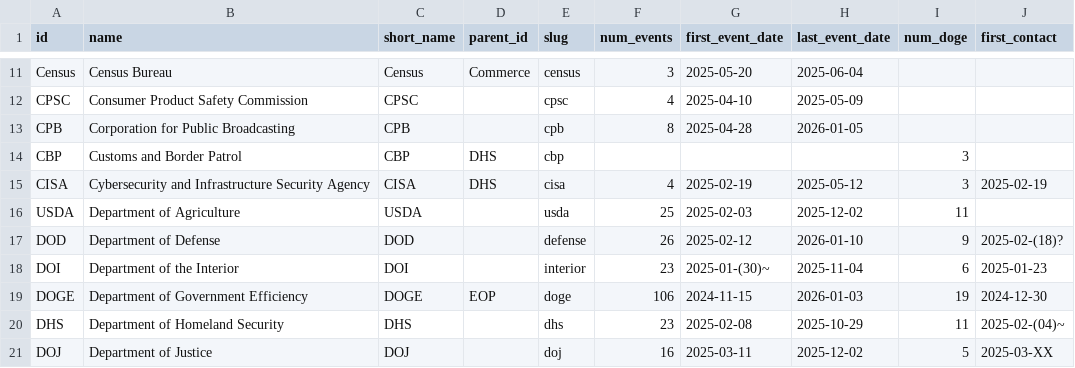
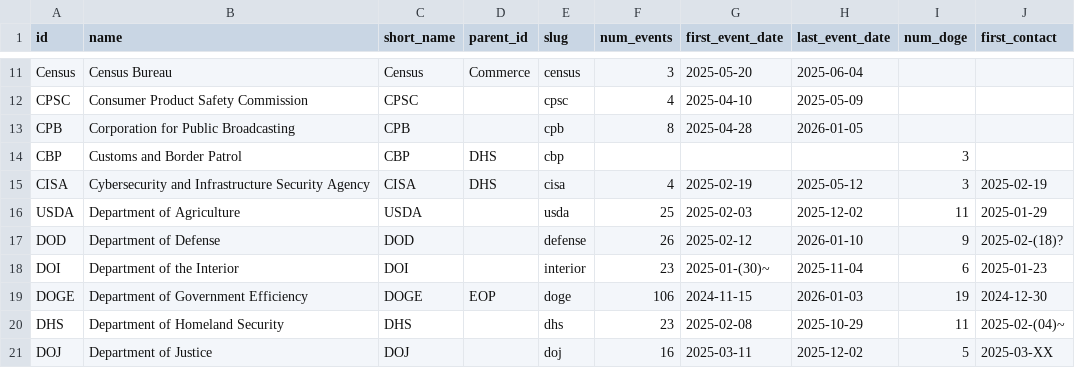
Before and after one commit to harrisj/doge_track, a CSV file: src/csv/agencies.csv, drawn as a sheet; only a part is shown, gaps mark what is left out.

```diff
--- a/src/csv/agencies.csv
+++ b/src/csv/agencies.csv
@@ -15,3 +15,3 @@ CBP,Customs and Border Patrol,CBP,DHS,cbp,,,,3,
 CISA,Cybersecurity and Infrastructure Security Agency,CISA,DHS,cisa,4,2025-02-19,2025-05-12,3,2025-02-19
-USDA,Department of Agriculture,USDA,,usda,25,2025-02-03,2025-12-02,11,
+USDA,Department of Agriculture,USDA,,usda,25,2025-02-03,2025-12-02,11,2025-01-29
 DOD,Department of Defense,DOD,,defense,26,2025-02-12,2026-01-10,9,2025-02-(18)?
```
Also changed, not shown: src/csv/people.csv, src/csv/positions.csv, 3 other files.
